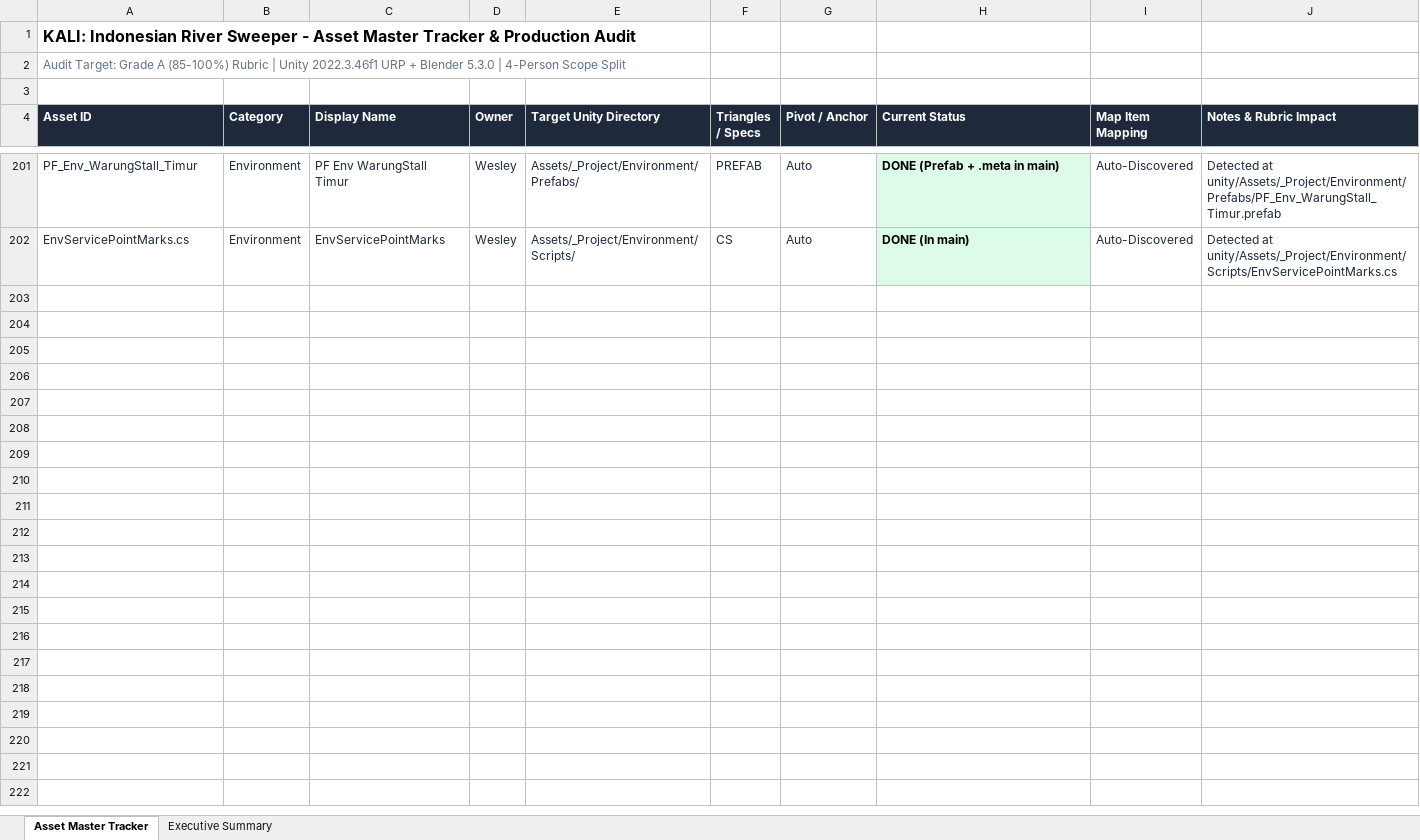
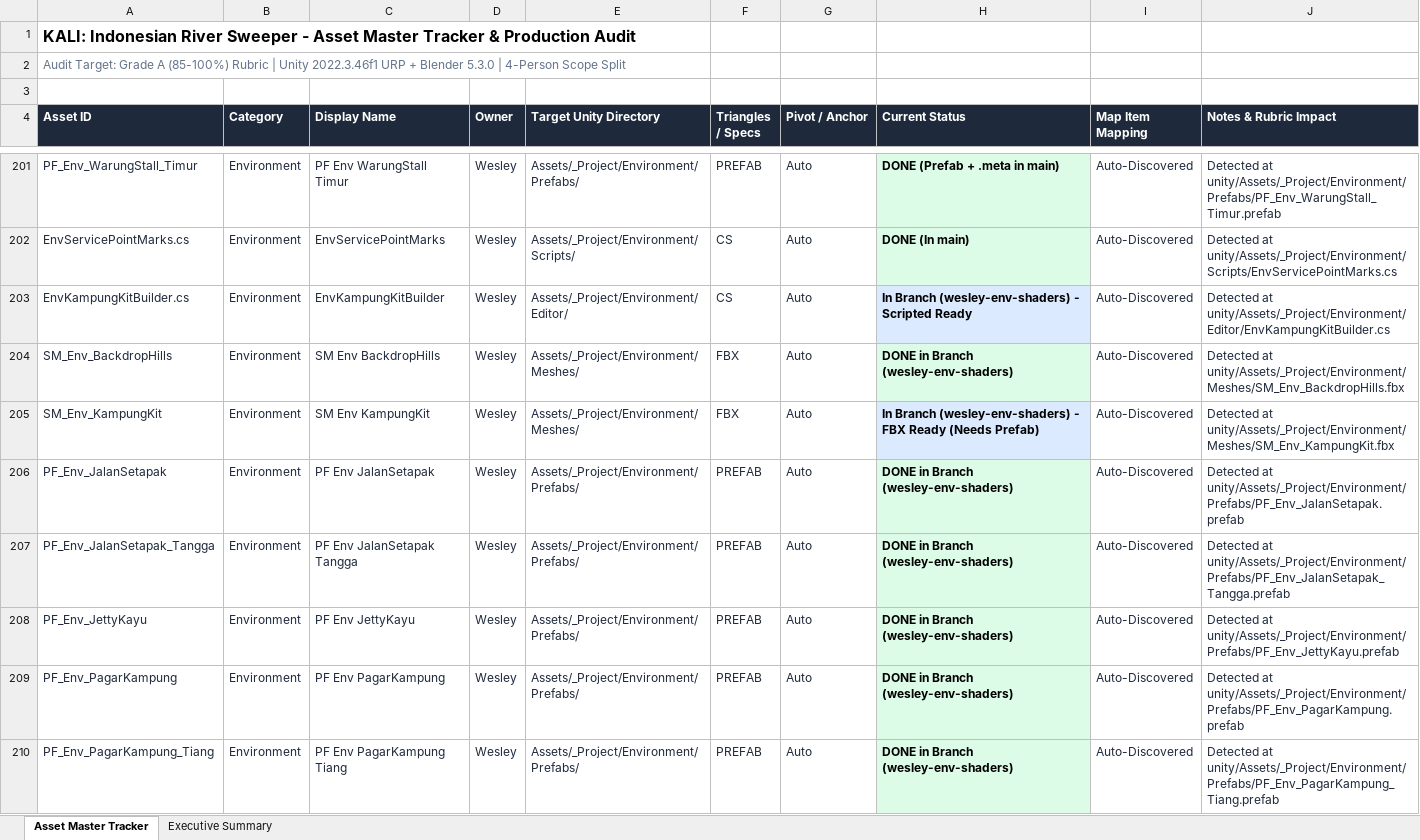
Before and after one commit to Gee123a/kali-river-sweeper, an Excel workbook: docs/KALI_Asset_Master_Tracker.xlsx, sheet Asset Master Tracker, drawn as a sheet; only a part is shown, gaps mark what is left out; values as stored, in another font and other column widths than the file's, no borders; the diff names each change by its address in the sheet, - before the commit and + after, or states it on an @@ line.

```diff
--- a/docs/KALI_Asset_Master_Tracker.xlsx (sheet Asset Master Tracker)
+++ b/docs/KALI_Asset_Master_Tracker.xlsx (sheet Asset Master Tracker)
+row 203: EnvKampungKitBuilder.cs | Environment | EnvKampungKitBuilder | Wesley | Assets/_Project/Environment/Editor/ | CS | Auto | In Branch (wesley-env-shaders) - Scripted Ready | Auto-Discovered | Detected at unity/Assets/_Project/Environment/Editor/EnvKampungKitBuilder.cs
+row 204: SM_Env_BackdropHills | Environment | SM Env BackdropHills | Wesley | Assets/_Project/Environment/Meshes/ | FBX | Auto | DONE in Branch (wesley-env-shaders) | Auto-Discovered | Detected at unity/Assets/_Project/Environment/Meshes/SM_Env_BackdropHills.fbx
+row 205: SM_Env_KampungKit | Environment | SM Env KampungKit | Wesley | Assets/_Project/Environment/Meshes/ | FBX | Auto | In Branch (wesley-env-shaders) - FBX Ready (Needs Prefab) | Auto-Discovered | Detected at unity/Assets/_Project/Environment/Meshes/SM_Env_KampungKit.fbx
+row 206: PF_Env_JalanSetapak | Environment | PF Env JalanSetapak | Wesley | Assets/_Project/Environment/Prefabs/ | PREFAB | Auto | DONE in Branch (wesley-env-shaders) | Auto-Discovered | Detected at unity/Assets/_Project/Environment/Prefabs/PF_Env_JalanSetapak.prefab
+row 207: PF_Env_JalanSetapak_Tangga | Environment | PF Env JalanSetapak Tangga | Wesley | Assets/_Project/Environment/Prefabs/ | PREFAB | Auto | DONE in Branch (wesley-env-shaders) | Auto-Discovered | Detected at unity/Assets/_Project/Environment/Prefabs/PF_Env_JalanSetapak_Tangga.prefab
+row 208: PF_Env_JettyKayu | Environment | PF Env JettyKayu | Wesley | Assets/_Project/Environment/Prefabs/ | PREFAB | Auto | DONE in Branch (wesley-env-shaders) | Auto-Discovered | Detected at unity/Assets/_Project/Environment/Prefabs/PF_Env_JettyKayu.prefab
+row 209: PF_Env_PagarKampung | Environment | PF Env PagarKampung | Wesley | Assets/_Project/Environment/Prefabs/ | PREFAB | Auto | DONE in Branch (wesley-env-shaders) | Auto-Discovered | Detected at unity/Assets/_Project/Environment/Prefabs/PF_Env_PagarKampung.prefab
+row 210: PF_Env_PagarKampung_Tiang | Environment | PF Env PagarKampung Tiang | Wesley | Assets/_Project/Environment/Prefabs/ | PREFAB | Auto | DONE in Branch (wesley-env-shaders) | Auto-Discovered | Detected at unity/Assets/_Project/Environment/Prefabs/PF_Env_PagarKampung_Tiang.prefab
```
Also changed, not shown: sheet Executive Summary, 2 other files.
